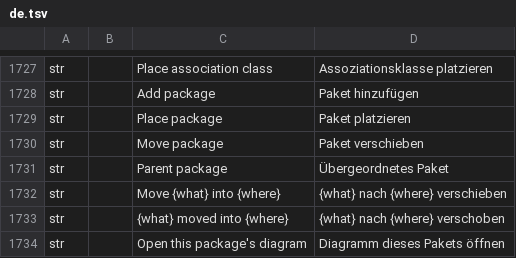
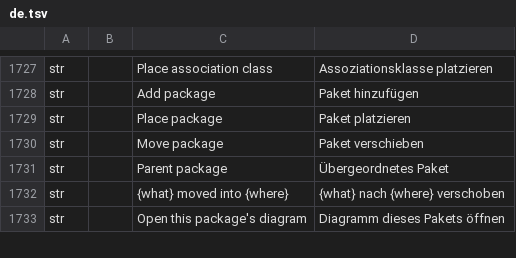
Before and after one commit to software-vision-ai/archforge, a TSV file: crates/ui-egui/src/i18n/de.tsv, drawn as a sheet; only a part is shown, gaps mark what is left out; the diff names each change by its address in the sheet, - before the commit and + after, or states it on an @@ line.

```diff
--- a/crates/ui-egui/src/i18n/de.tsv
+++ b/crates/ui-egui/src/i18n/de.tsv
-row 1732: str |  | Move {what} into {where} | {what} nach {where} verschieben
```
Also changed, not shown: crates/ui-egui/src/i18n/en.tsv, crates/ui-egui/src/i18n/fr.tsv, 10 other files.
